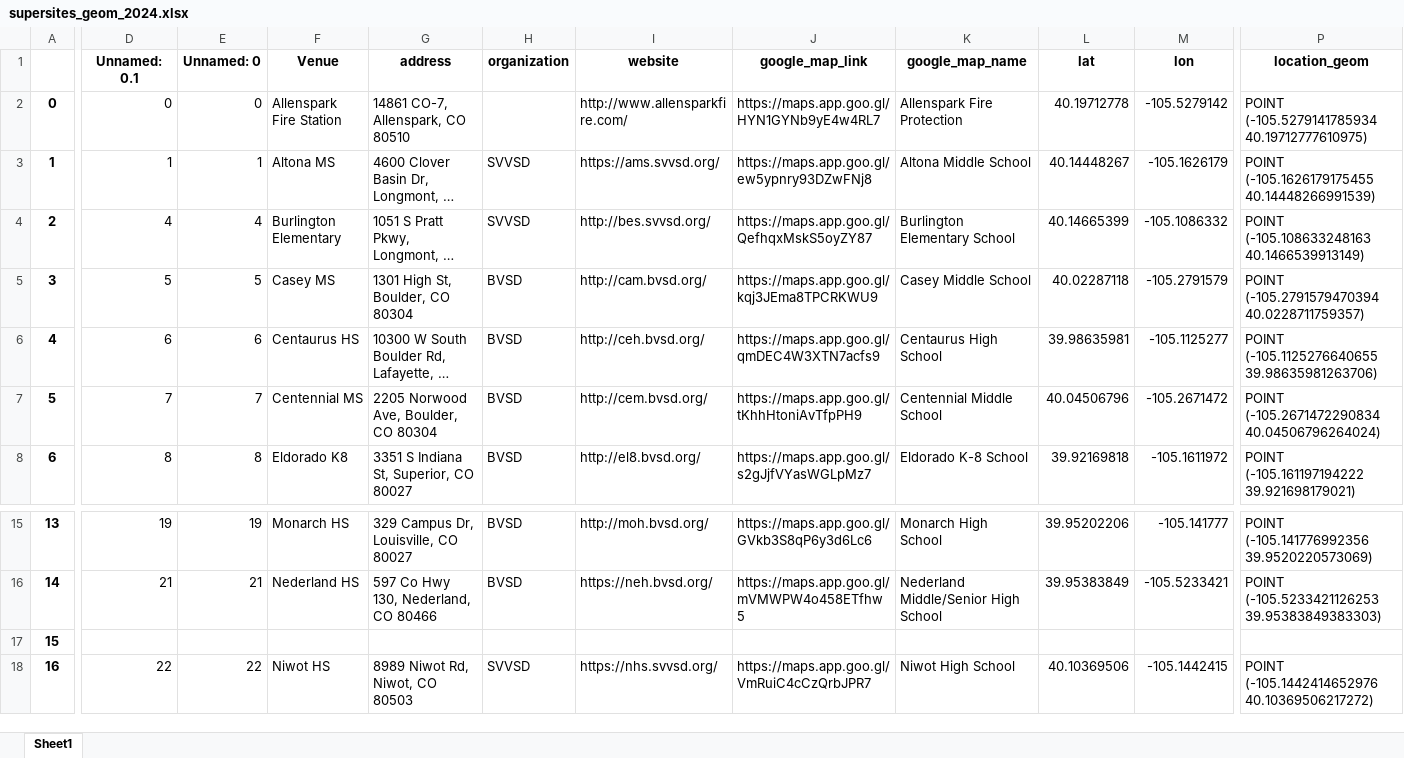
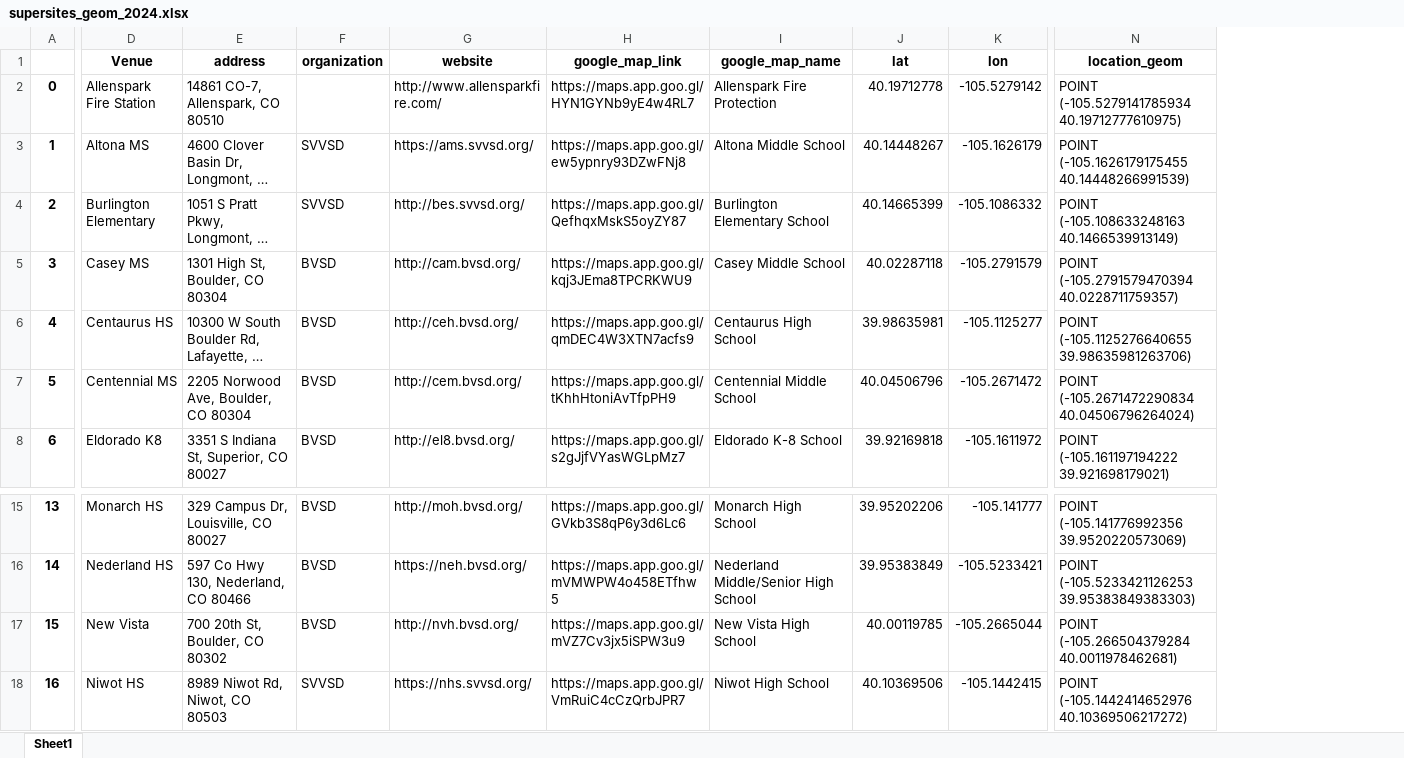
Before and after one commit to bnorikane/supersiteDB, an Excel workbook: data/supersites_geom_2024.xlsx, sheet Sheet1, drawn as a sheet; only a part is shown, gaps mark what is left out; long unchanged cells end in …; values as stored, in another font and other column widths than the file's, no borders; removed rows and columns are numbered as before the commit, all else as after; the diff names each change by its address in the sheet, - before the commit and + after, or states it on an @@ line.

Commit message:
Refactor and fix all data file names - move old data files to archive folder - change file names - supersites_region_geom.geojson - supersites_location_geom_2024.geojson - supersites_geom_2024.xlsx - venues_all_years_fixed.xlsx - supersite_map.js

```diff
--- a/data/supersites_geom_2024.xlsx (sheet Sheet1)
+++ b/data/supersites_geom_2024.xlsx (sheet Sheet1)
-column D (Unnamed: 0.1), rows 2-8: 0 | 1 | 4 | 5 | 6 | 7 | 8; rows 15-18: 19 | 21 |  | 22
-column E (Unnamed: 0), rows 2-8: 0 | 1 | 4 | 5 | 6 | 7 | 8; rows 15-18: 19 | 21 |  | 22
-D17 (Venue): (empty)
+D17 (Venue): New Vista
-E17 (address): (empty)
+E17 (address): 700 20th St, Boulder, CO 80302
-F17 (organization): (empty)
+F17 (organization): BVSD
-G17 (website): (empty)
+G17 (website): http://nvh.bvsd.org/
-H17 (google_map_link): (empty)
+H17 (google_map_link): https://maps.app.goo.gl/mVZ7Cv3jx5iSPW3u9
-I17 (google_map_name): (empty)
+I17 (google_map_name): New Vista High School
-J17 (lat): (empty)
+J17 (lat): 40.00119785
-K17 (lon): (empty)
+K17 (lon): -105.2665044
-N17 (location_geom): (empty)
+N17 (location_geom): POINT (-105.266504379284 40.0011978462681)
```
Also changed, not shown: data/venues_all_years_fixed.xlsx, 9 other files.
